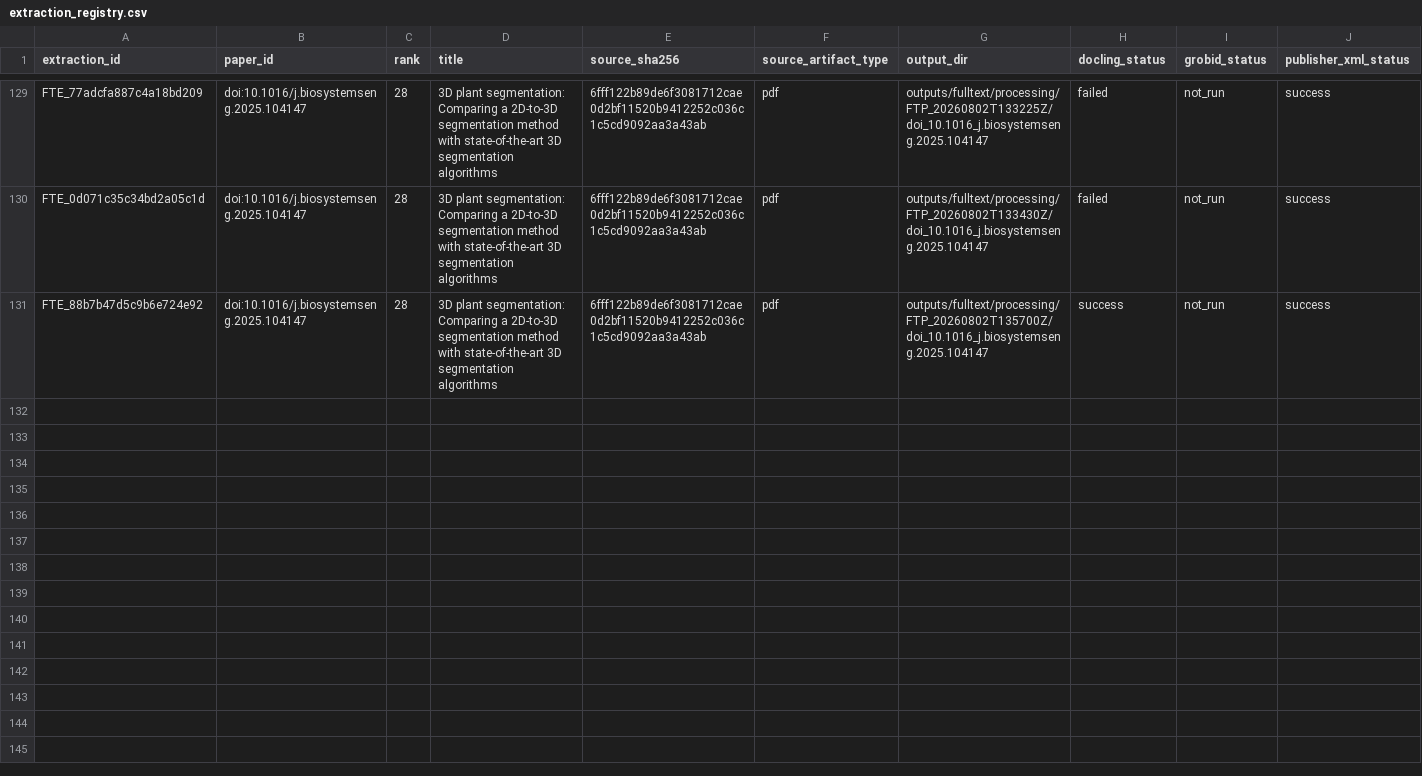
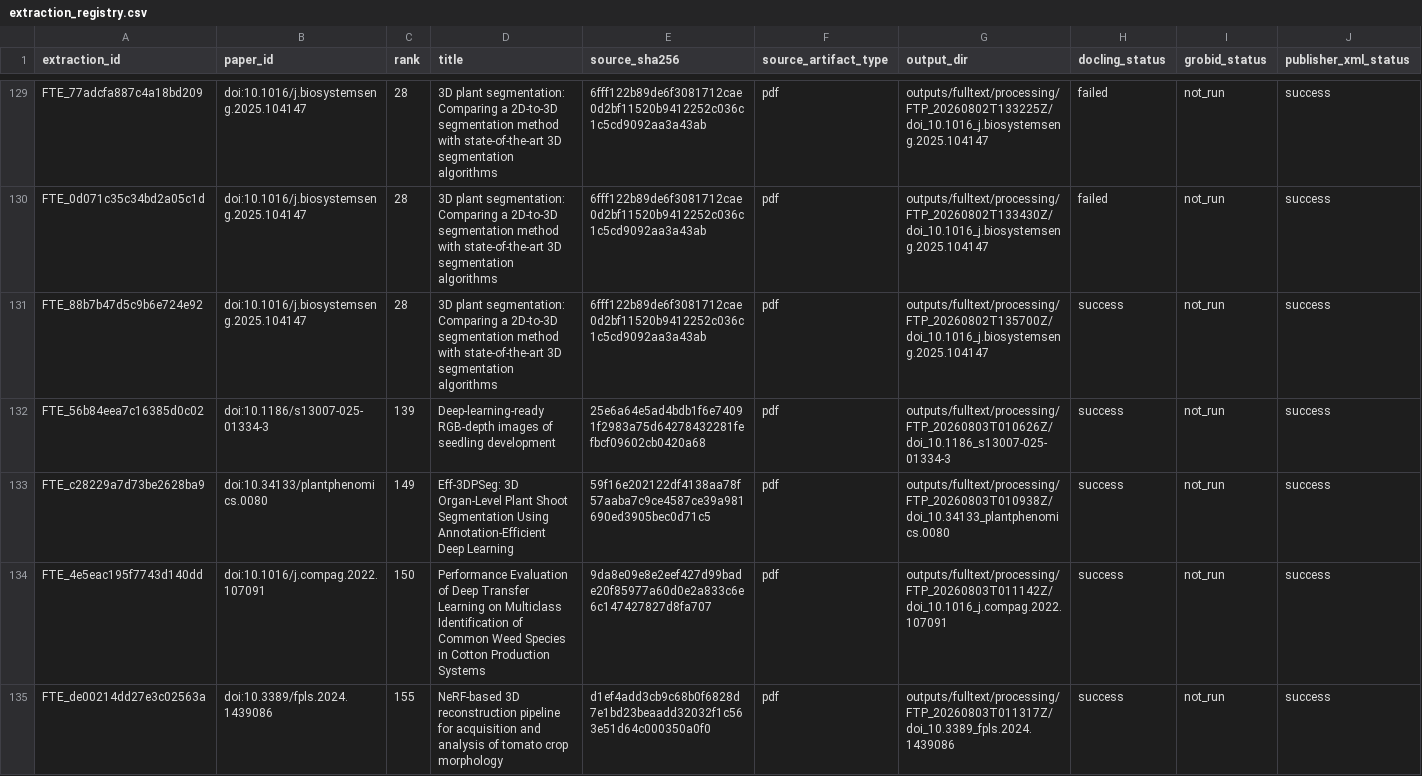
Before and after one commit to nexus-scholar/computer-vision-datasets-in-agriculture, a CSV file: data/curated/fulltext/extraction_registry.csv, drawn as a sheet; only a part is shown, gaps mark what is left out; rows hold the shown columns only; the diff covers the shown part only; the diff names each change by its address in the sheet, - before the commit and + after, or states it on an @@ line.

```diff
--- a/data/curated/fulltext/extraction_registry.csv
+++ b/data/curated/fulltext/extraction_registry.csv
+row 132: FTE_56b84eea7c16385d0c02 | doi:10.1186/s13007-025-01334-3 | 139 | Deep-learning-ready RGB-depth images of seedling development | 25e6a64e5ad4bdb1f6e74091f2983a75d64278432281fefbcf09602cb0420a68 | pdf | outputs/fulltext/processing/FTP_20260803T010626Z/doi_10.1186_s13007-025-01334-3 | success | not_run | success
+row 133: FTE_c28229a7d73be2628ba9 | doi:10.34133/plantphenomics.0080 | 149 | Eff-3DPSeg: 3D Organ-Level Plant Shoot Segmentation Using Annotation-Efficient Deep Learning | 59f16e202122df4138aa78f57aaba7c9ce4587ce39a981690ed3905bec0d71c5 | pdf | outputs/fulltext/processing/FTP_20260803T010938Z/doi_10.34133_plantphenomics.0080 | success | not_run | success
+row 134: FTE_4e5eac195f7743d140dd | doi:10.1016/j.compag.2022.107091 | 150 | Performance Evaluation of Deep Transfer Learning on Multiclass Identification of Common Weed Species in Cotton Production Systems | 9da8e09e8e2eef427d99bade20f85977a60d0e2a833c6e6c147427827d8fa707 | pdf | outputs/fulltext/processing/FTP_20260803T011142Z/doi_10.1016_j.compag.2022.107091 | success | not_run | success
+row 135: FTE_de00214dd27e3c02563a | doi:10.3389/fpls.2024.1439086 | 155 | NeRF-based 3D reconstruction pipeline for acquisition and analysis of tomato crop morphology | d1ef4add3cb9c68b0f6828d7e1bd23beaadd32032f1c563e51d64c000350a0f0 | pdf | outputs/fulltext/processing/FTP_20260803T011317Z/doi_10.3389_fpls.2024.1439086 | success | not_run | success
```
Also changed, not shown: 4 added rows elsewhere in this file, data/curated/claim_ledger.csv, data/curated/fulltext/fulltext_acquisition_batches.csv, 7 other files.
